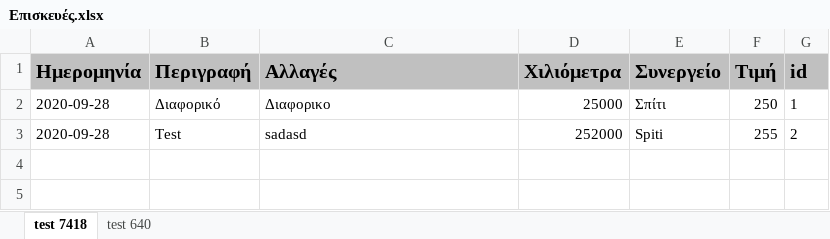
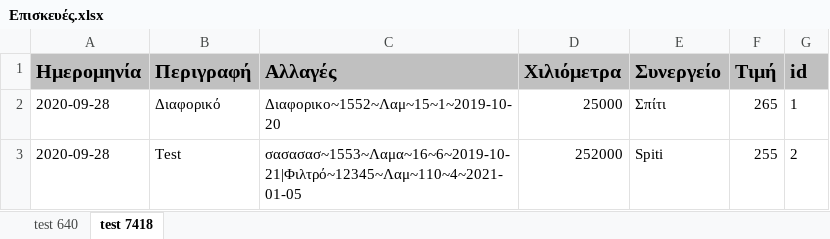
Before and after one commit to peroze/PrTrucks, an Excel workbook: Backup/Επισκευές.xlsx, sheet test 7418, drawn as a sheet; values as stored, in another font and other column widths than the file's, no borders; the diff names each change by its address in the sheet, - before the commit and + after, or states it on an @@ line.

```diff
--- a/Backup/Επισκευές.xlsx (sheet test 7418)
+++ b/Backup/Επισκευές.xlsx (sheet test 7418)
@@ sheet tab order changed: test 640 | test 7418 @@
-C2 (Αλλαγές): Διαφορικο
+C2 (Αλλαγές): Διαφορικο~1552~Λαμ~15~1~2019-10-20
-F2 (Τιμή): 250
+F2 (Τιμή): 265
-C3 (Αλλαγές): sadasd
+C3 (Αλλαγές): σασασασ~1553~Λαμα~16~6~2019-10-21|Φιλτρό~12345~Λαμ~110~4~2021-01-05
```
Also changed, not shown: Backup/Service.xlsx, Backup/ΚΤΕΟ.xlsx, 13 other files.
